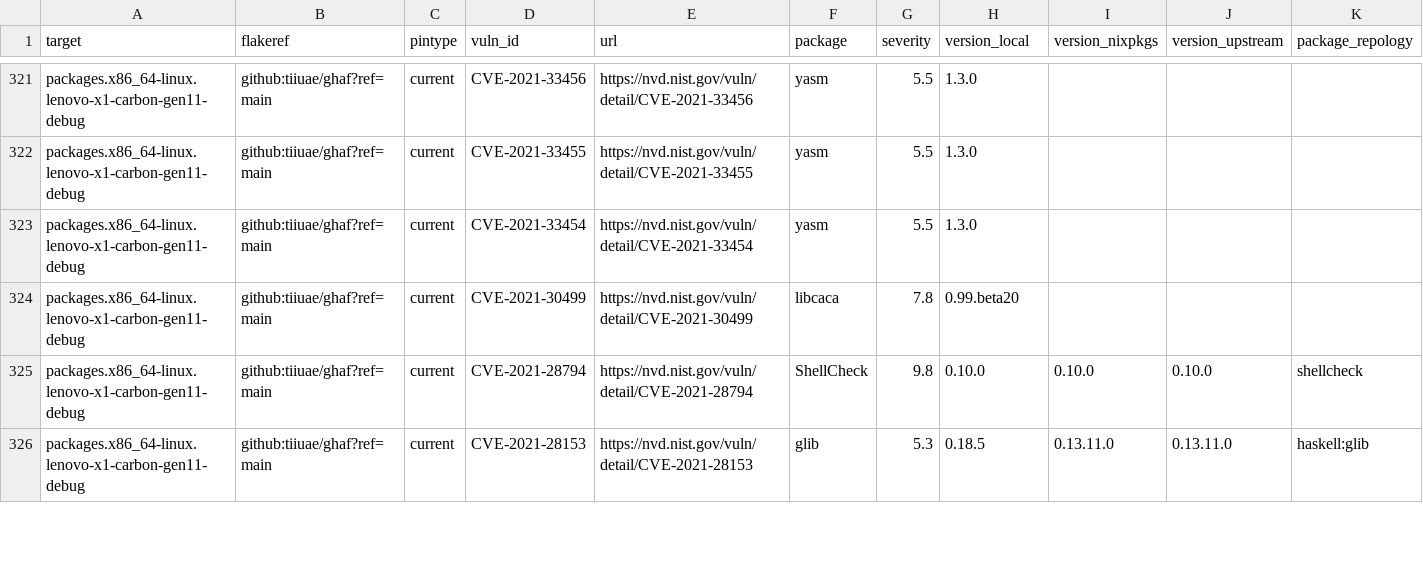
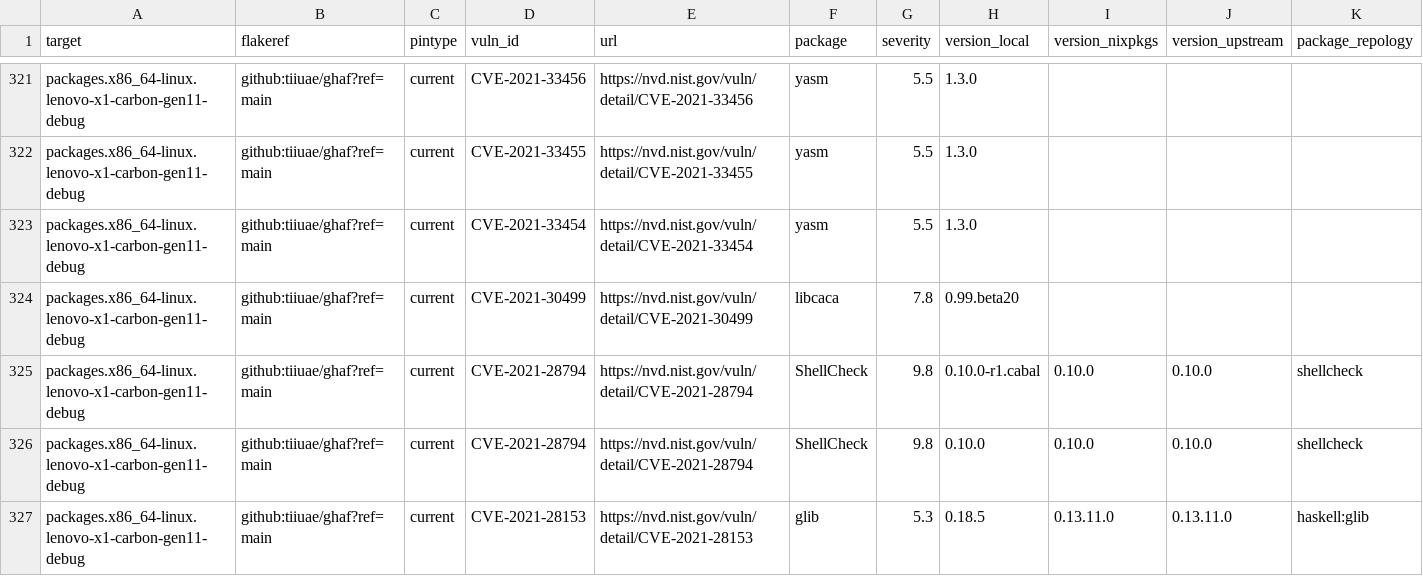
Before and after one commit to tiiuae/ghafscan, a CSV file: reports/main/data.csv, drawn as a sheet; only a part is shown, gaps mark what is left out; rows hold the shown columns only; the diff covers the shown part only; the diff names each change by its address in the sheet, - before the commit and + after, or states it on an @@ line.

```diff
--- a/reports/main/data.csv
+++ b/reports/main/data.csv
+row 325: packages.x86_64-linux.lenovo-x1-carbon-gen11-debug | github:tiiuae/ghaf?ref=main | current | CVE-2021-28794 | https://nvd.nist.gov/vuln/detail/CVE-2021-28794 | ShellCheck | 9.8 | 0.10.0-r1.cabal | 0.10.0 | 0.10.0 | shellcheck
```
Also changed, not shown: 3 added rows, 1 removed row and 32 edited cells elsewhere in this file, 1 other file.
